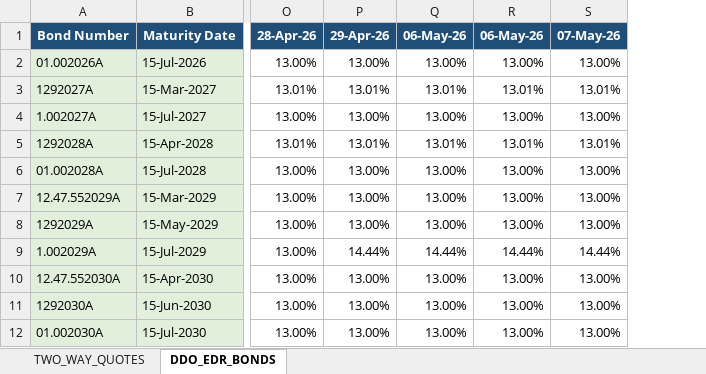
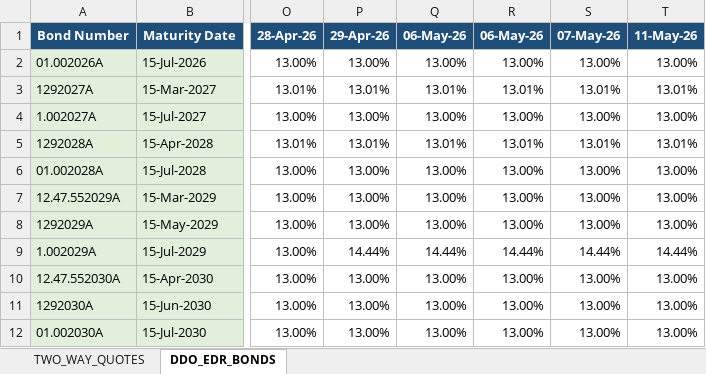
Before and after one commit to BishanFer/bond-scrapper, an Excel workbook: output/treasury_bond_yields.xlsx, sheet DDO_EDR_BONDS, drawn as a sheet; only a part is shown, gaps mark what is left out; values as stored, in another font and other column widths than the file's, no borders; the diff names each change by its address in the sheet, - before the commit and + after, or states it on an @@ line.

```diff
--- a/output/treasury_bond_yields.xlsx (sheet DDO_EDR_BONDS)
+++ b/output/treasury_bond_yields.xlsx (sheet DDO_EDR_BONDS)
+column T (11-May-26), rows 2-12: 13.00% | 13.01% | 13.00% | 13.01% | 13.00% | 13.00% | 13.00% | 14.44% | 13.00% | 13.00% | 13.00%
```
Also changed, not shown: sheet TWO_WAY_QUOTES.
